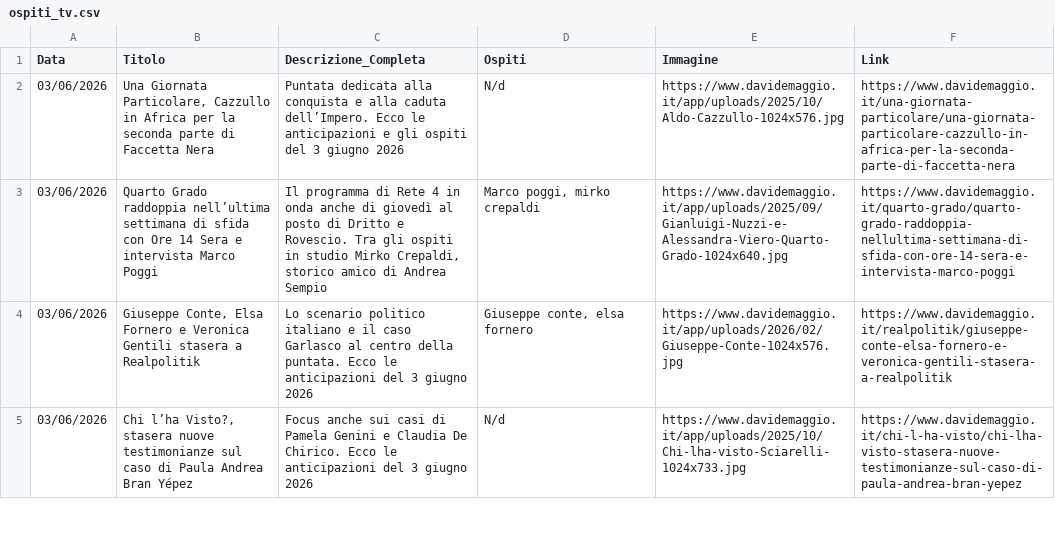
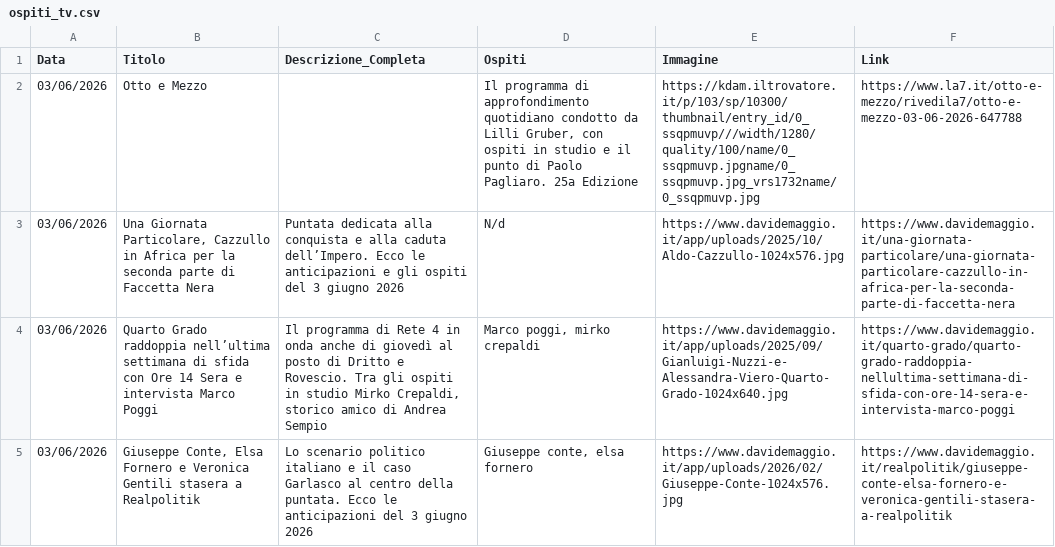
Before and after one commit to NVPasetti/strumenti_editoria_nvp, a CSV file: ospiti_tv.csv, drawn as a sheet; only a part is shown; the shorter side is filled out with more unchanged rows.

```diff
--- a/ospiti_tv.csv
+++ b/ospiti_tv.csv
@@ -1,2 +1,3 @@
 Data,Titolo,Descrizione_Completa,Ospiti,Immagine,Link
+03/06/2026,Otto e Mezzo,,"Il programma di approfondimento quotidiano condotto da Lilli Gruber, con ospiti in studio e il punto di Paolo Pagliaro. 25a Edizione",https://kdam.iltrovatore.it/p/103/sp/10300/thumbnail/entry_id/0_ssqpmuvp///width/1280/quality/100/name/0_ssqpmuvp.jpgname/0_ssqpmuvp.jpg_vrs1732name/0_ssqpmuvp.jpg,https://www.la7.it/otto-e-mezzo/rivedila7/otto-e-mezzo-03-06-2026-647788
 03/06/2026,"Una Giornata Particolare, Cazzullo in Africa per la seconda parte di Faccetta Nera",Puntata dedicata alla conquista e alla caduta dell’Impero. Ecco le anticipazioni e gli ospiti del 3 giugno 2026,N/d,https://www.davidemaggio.it/app/uploads/2025/10/Aldo-Cazzullo-1024x576.jpg,https://www.davidemaggio.it/una-giornata-particolare/una-giornata-particolare-cazzullo-in-africa-per-la-seconda-parte-di-faccetta-nera
```
